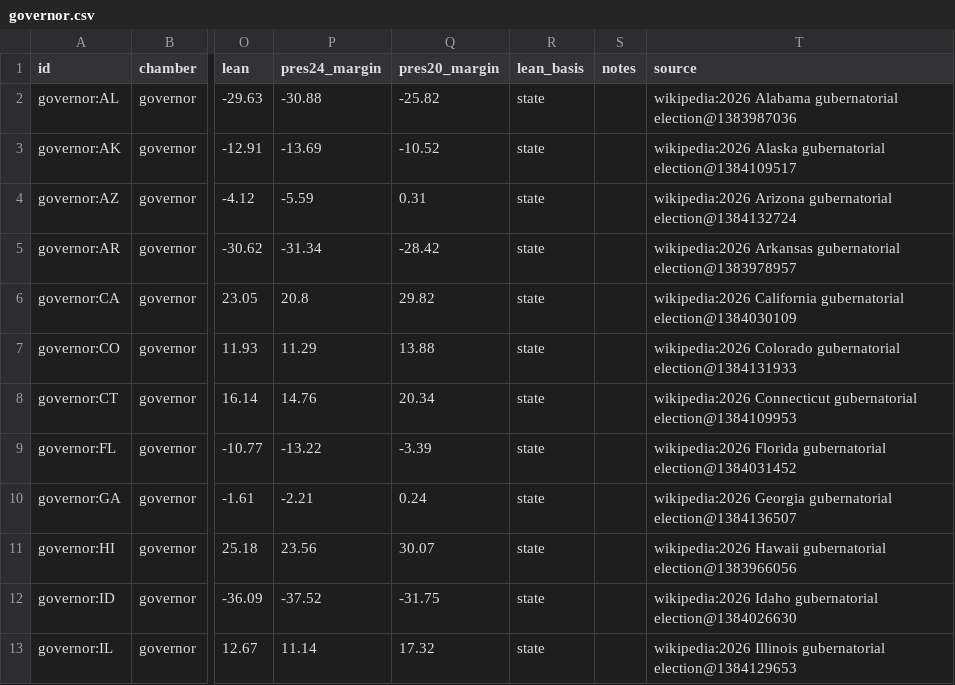
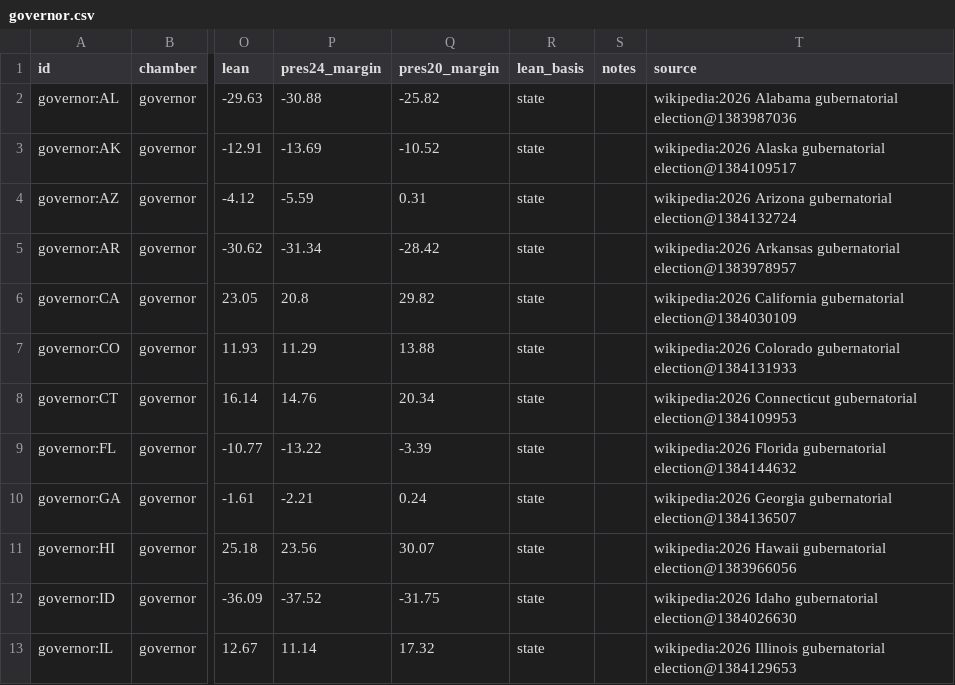
Before and after one commit to KaraZajac/MIDTERMS2026, a CSV file: data/races/governor.csv, drawn as a sheet; only a part is shown, gaps mark what is left out; the diff names each change by its address in the sheet, - before the commit and + after, or states it on an @@ line.

```diff
--- a/data/races/governor.csv
+++ b/data/races/governor.csv
-T9 (source): …Florida gubernatorial election@1384031452
+T9 (source): …Florida gubernatorial election@1384144632
```
Also changed, not shown: data/finance.csv, data/polls/races.csv, 10 other files.
